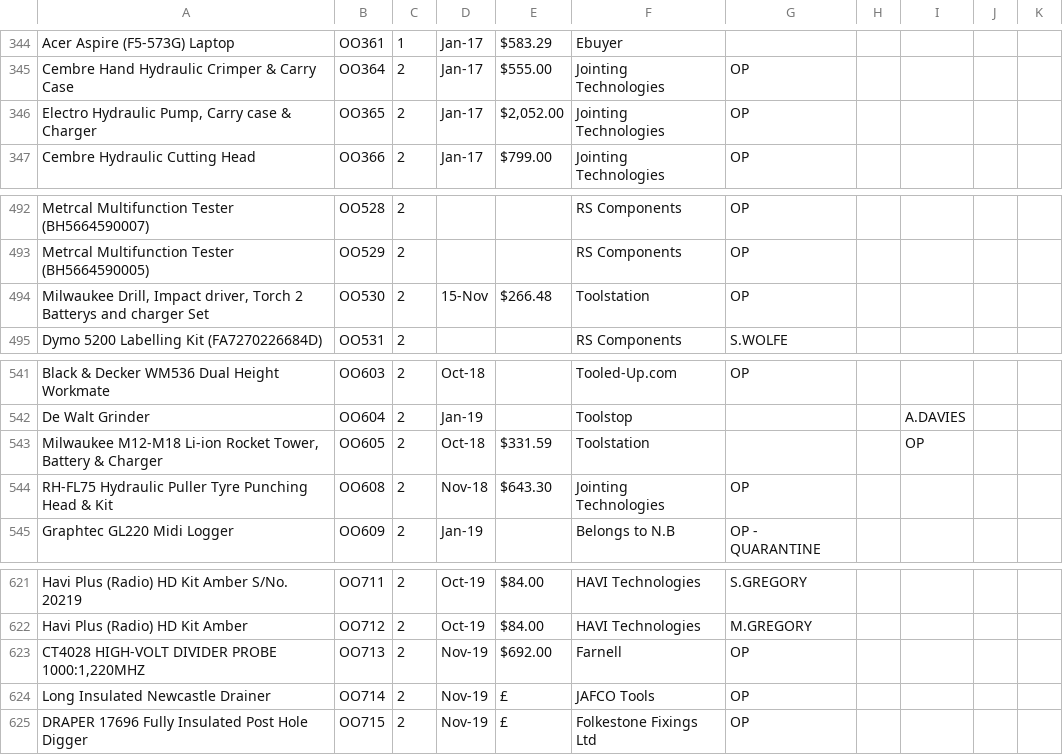
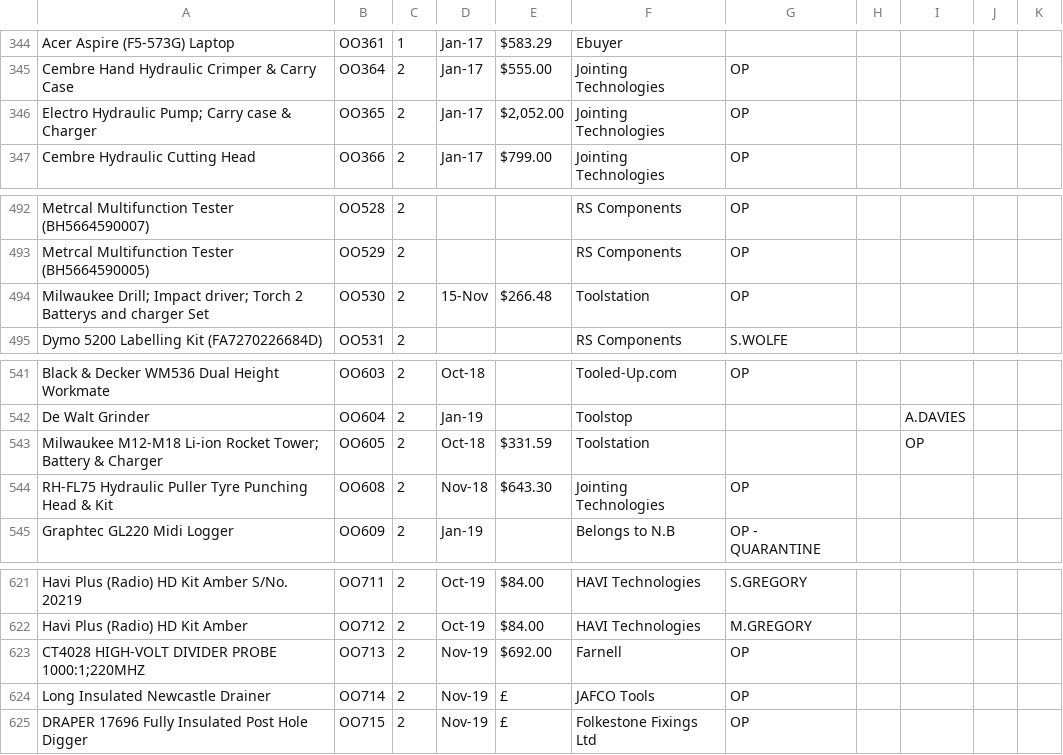
Before and after one commit to HansEJC/hansejc.github.io, a CSV file: Orion Park/assets-Asset List.csv, drawn as a sheet; only a part is shown, gaps mark what is left out; the diff covers the shown part only.

```diff
--- a/Orion Park/assets-Asset List.csv
+++ b/Orion Park/assets-Asset List.csv
@@ -345,3 +345,3 @@ Acer Aspire (F5-573G) Laptop,OO361,1,Jan-17, $583.29 ,Ebuyer,,,,,,,,,
 Cembre Hand Hydraulic Crimper & Carry Case,OO364,2,Jan-17, $555.00 ,Jointing Technologies,OP,,,,,,,,
-"Electro Hydraulic Pump, Carry case & Charger",OO365,2,Jan-17," $2,052.00 ",Jointing Technologies,OP,,,,,,,,
+Electro Hydraulic Pump; Carry case & Charger,OO365,2,Jan-17," $2,052.00 ",Jointing Technologies,OP,,,,,,,,
 Cembre Hydraulic Cutting Head,OO366,2,Jan-17, $799.00 ,Jointing Technologies,OP,,,,,,,,
@@ -493,3 +493,3 @@ Metrcal Multifunction Tester (BH5664590007),OO528,2,,,RS Components,OP,,,,,,,,
 Metrcal Multifunction Tester (BH5664590005),OO529,2,,,RS Components,OP,,,,,,,,
-"Milwaukee Drill, Impact driver, Torch 2 Batterys and charger Set",OO530,2,15-Nov, $266.48 ,Toolstation,OP,,,,,,,,
+Milwaukee Drill; Impact driver; Torch 2 Batterys and charger Set,OO530,2,15-Nov, $266.48 ,Toolstation,OP,,,,,,,,
 Dymo 5200 Labelling Kit (FA7270226684D),OO531,2,,,RS Components,S.WOLFE,,,,,,,,
@@ -542,3 +542,3 @@ Black & Decker WM536 Dual Height Workmate,OO603,2,Oct-18,,Tooled-Up.com,OP,,,,,,
 De Walt Grinder,OO604,2,Jan-19,,Toolstop,,,A.DAVIES,,,,,,
-"Milwaukee M12-M18 Li-ion Rocket Tower, Battery & Charger",OO605,2,Oct-18, $331.59 ,Toolstation,,,OP,,,,,,
+Milwaukee M12-M18 Li-ion Rocket Tower; Battery & Charger,OO605,2,Oct-18, $331.59 ,Toolstation,,,OP,,,,,,
 RH-FL75 Hydraulic Puller Tyre Punching Head & Kit,OO608,2,Nov-18, $643.30 ,Jointing Technologies,OP,,,,,,,,
@@ -622,3 +622,3 @@ Havi Plus (Radio) HD Kit Amber
 Havi Plus (Radio) HD Kit Amber,OO712,2,Oct-19, $84.00 ,HAVI Technologies,M.GREGORY,,,,,,,,
-"CT4028 HIGH-VOLT DIVIDER PROBE 1000:1,220MHZ",OO713,2,Nov-19, $692.00 ,Farnell,OP,,,,,,,,
+CT4028 HIGH-VOLT DIVIDER PROBE 1000:1;220MHZ,OO713,2,Nov-19, $692.00 ,Farnell,OP,,,,,,,,
 Long Insulated Newcastle Drainer,OO714,2,Nov-19, £ ,JAFCO Tools,OP,,,,,,,,
```
Also changed, not shown: 20 edited cells elsewhere in this file, Orion Park/op-Delivery.csv, Orion Park/op-Project Stock.csv, 3 other files.
